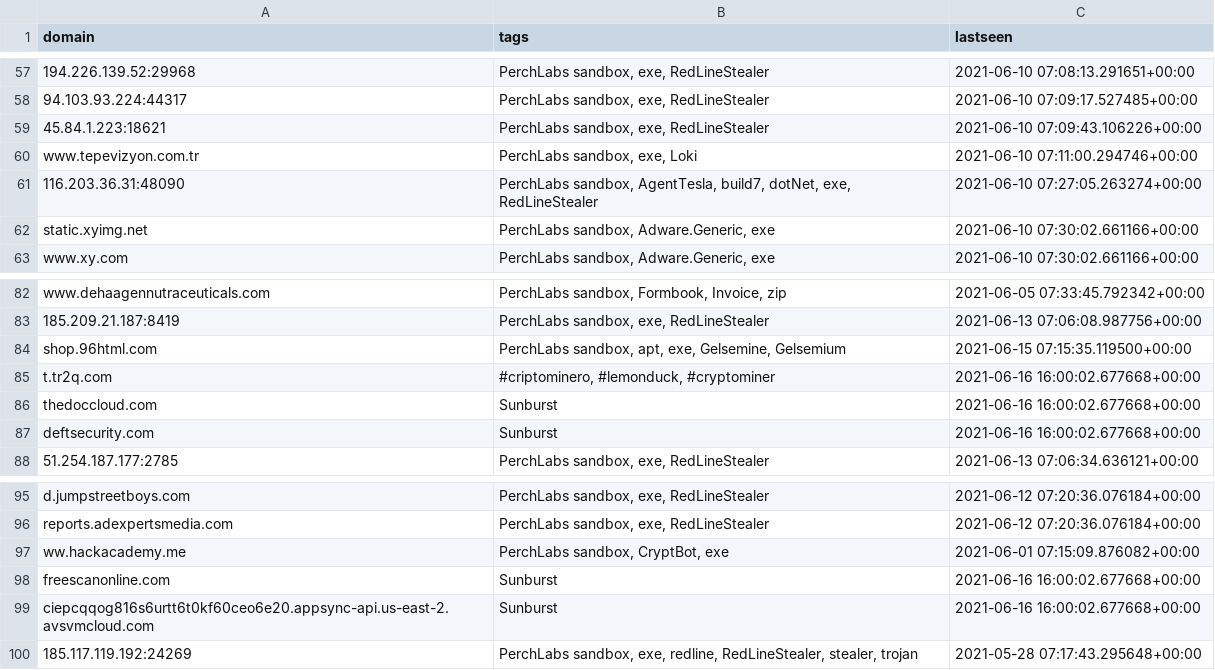
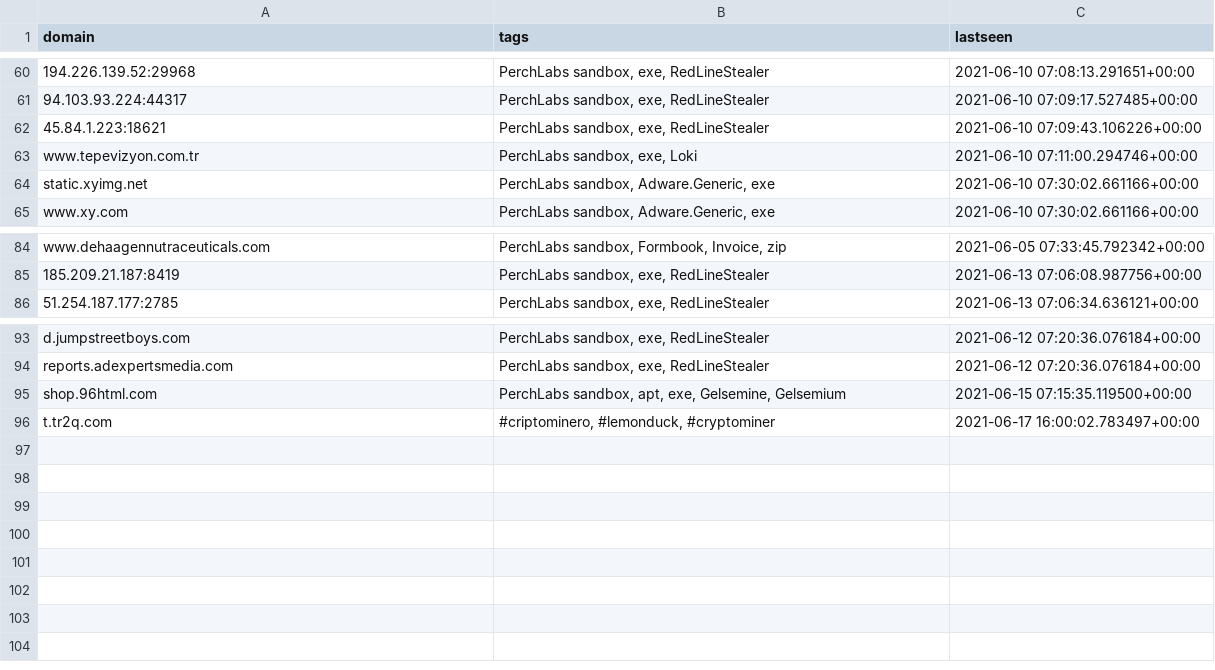
Before and after one commit to PerchSecurity/PerchLabs, a CSV file: domains.csv, drawn as a sheet; only a part is shown, gaps mark what is left out; the diff covers the shown part only.

```diff
--- a/domains.csv
+++ b/domains.csv
@@ -60,3 +63,2 @@
 "www.tepevizyon.com.tr","PerchLabs sandbox, exe, Loki","2021-06-10 07:11:00.294746+00:00"
-"116.203.36.31:48090","PerchLabs sandbox, AgentTesla, build7, dotNet, exe, RedLineStealer","2021-06-10 07:27:05.263274+00:00"
 "static.xyimg.net","PerchLabs sandbox, Adware.Generic, exe","2021-06-10 07:30:02.661166+00:00"
@@ -83,6 +85,2 @@
 "185.209.21.187:8419","PerchLabs sandbox, exe, RedLineStealer","2021-06-13 07:06:08.987756+00:00"
-"shop.96html.com","PerchLabs sandbox, apt, exe, Gelsemine, Gelsemium","2021-06-15 07:15:35.119500+00:00"
-"t.tr2q.com","#criptominero, #lemonduck, #cryptominer","2021-06-16 16:00:02.677668+00:00"
-"thedoccloud.com","Sunburst","2021-06-16 16:00:02.677668+00:00"
-"deftsecurity.com","Sunburst","2021-06-16 16:00:02.677668+00:00"
 "51.254.187.177:2785","PerchLabs sandbox, exe, RedLineStealer","2021-06-13 07:06:34.636121+00:00"
@@ -96,5 +94,3 @@
 "reports.adexpertsmedia.com","PerchLabs sandbox, exe, RedLineStealer","2021-06-12 07:20:36.076184+00:00"
-"ww.hackacademy.me","PerchLabs sandbox, CryptBot, exe","2021-06-01 07:15:09.876082+00:00"
-"freescanonline.com","Sunburst","2021-06-16 16:00:02.677668+00:00"
-"ciepcqqog816s6urtt6t0kf60ceo6e20.appsync-api.us-east-2.avsvmcloud.com","Sunburst","2021-06-16 16:00:02.677668+00:00"
-"185.117.119.192:24269","PerchLabs sandbox, exe, redline, RedLineStealer, stealer, trojan","2021-05-28 07:17:43.295648+00:00"
+"shop.96html.com","PerchLabs sandbox, apt, exe, Gelsemine, Gelsemium","2021-06-15 07:15:35.119500+00:00"
+"t.tr2q.com","#criptominero, #lemonduck, #cryptominer","2021-06-17 16:00:02.783497+00:00"
```
Also changed, not shown: 4 added rows, 4 removed rows and 14 moved rows elsewhere in this file, ips.csv, 1 other file.
